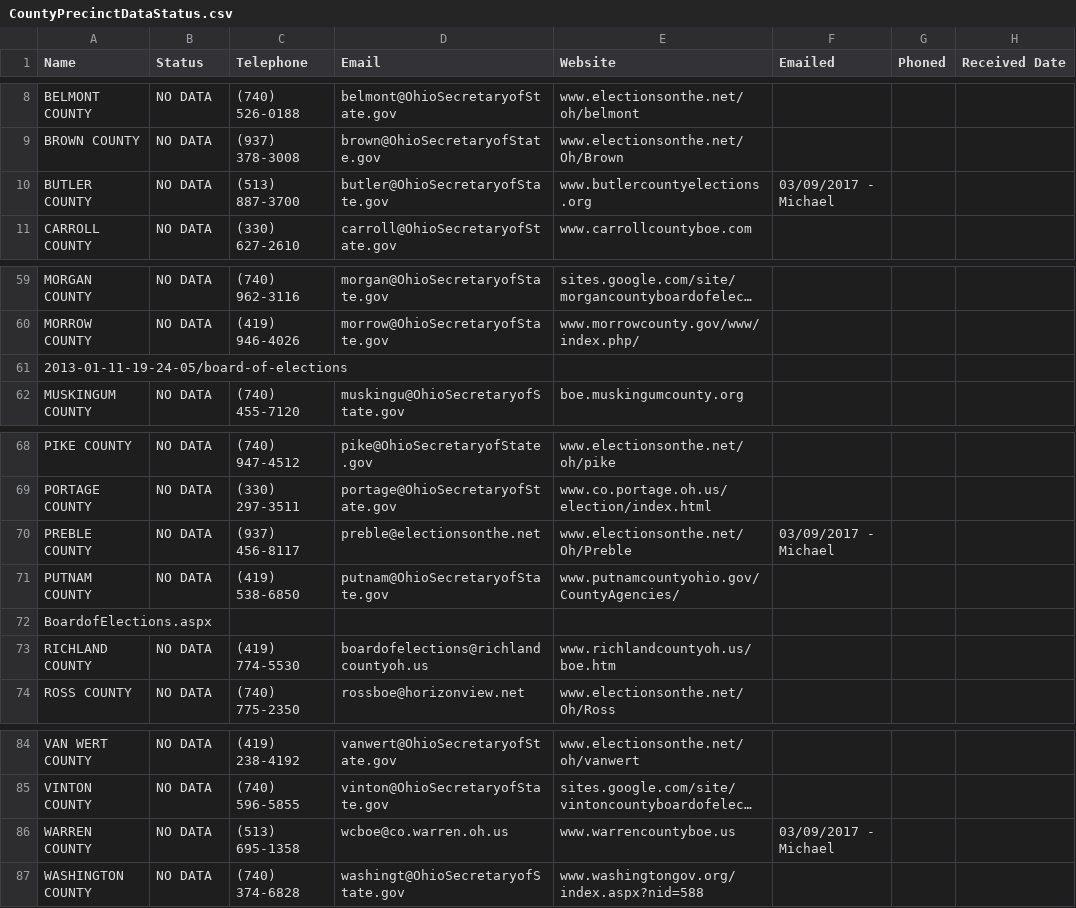
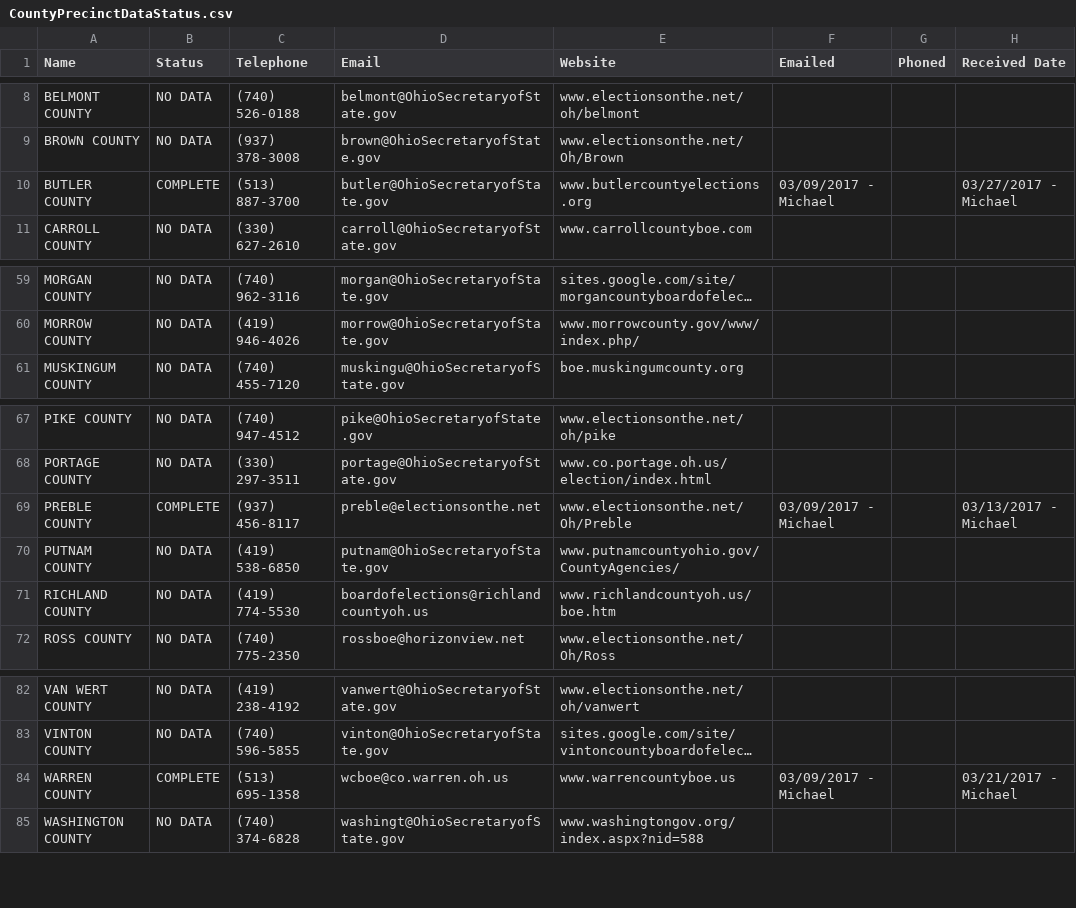
Before and after one commit to bowmanmc/ohiovotes, a CSV file: data/precincts/CountyPrecinctDataStatus.csv, drawn as a sheet; only a part is shown, gaps mark what is left out; long unchanged cells end in …; removed rows and columns are numbered as before the commit, all else as after; the diff names each change by its address in the sheet, - before the commit and + after, or states it on an @@ line.

Commit message:
Butler County data

```diff
--- a/data/precincts/CountyPrecinctDataStatus.csv
+++ b/data/precincts/CountyPrecinctDataStatus.csv
-B10 (Status): NO DATA
+B10 (Status): COMPLETE
-H10 (Received Date): (empty)
+H10 (Received Date): 03/27/2017 - Michael
-row 61: 2013-01-11-19-24-05/board-of-elections
-B69 (Status): NO DATA
+B69 (Status): COMPLETE
-H69 (Received Date): (empty)
+H69 (Received Date): 03/13/2017 - Michael
-row 72: BoardofElections.aspx
-B84 (Status): NO DATA
+B84 (Status): COMPLETE
-H84 (Received Date): (empty)
+H84 (Received Date): 03/21/2017 - Michael
```
Also changed, not shown: 6 other files.
